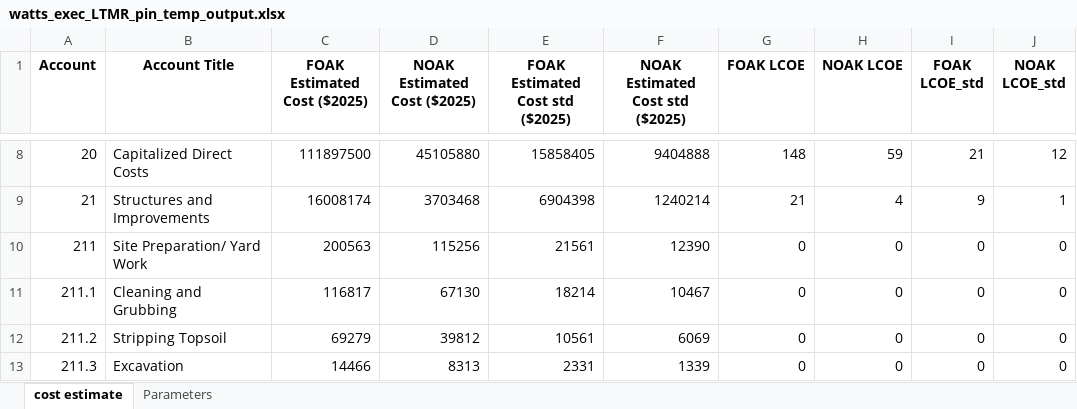
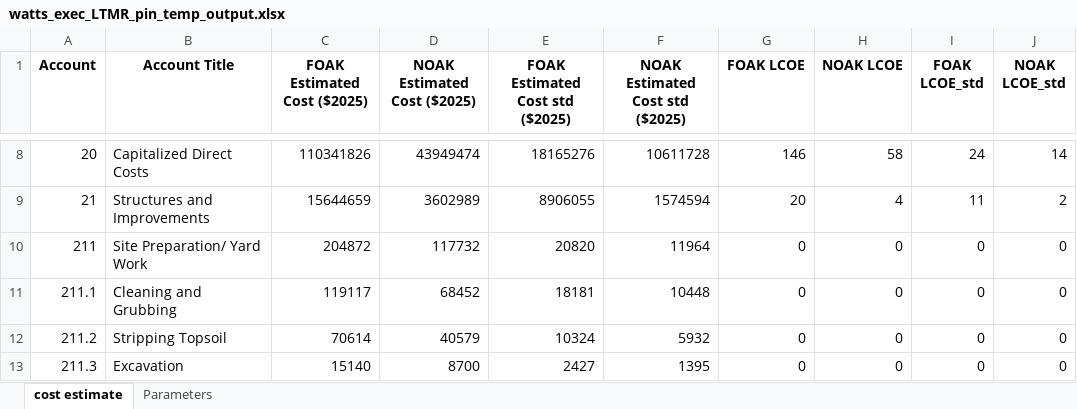
Before and after one commit to garcs2/MOUSE, an Excel workbook: examples/watts_exec_LTMR_pin_temp_output.xlsx, sheet cost estimate, drawn as a sheet; only a part is shown, gaps mark what is left out; values as stored, in another font and other column widths than the file's, no borders; the diff covers the shown part only; the diff names each change by its address in the sheet, - before the commit and + after, or states it on an @@ line.

```diff
--- a/examples/watts_exec_LTMR_pin_temp_output.xlsx (sheet cost estimate)
+++ b/examples/watts_exec_LTMR_pin_temp_output.xlsx (sheet cost estimate)
-C8 (FOAK Estimated Cost ($2025)): 111897500
+C8 (FOAK Estimated Cost ($2025)): 110341826
-D8 (NOAK Estimated Cost ($2025)): 45105880
+D8 (NOAK Estimated Cost ($2025)): 43949474
-E8 (FOAK Estimated Cost std ($2025)): 15858405
+E8 (FOAK Estimated Cost std ($2025)): 18165276
-F8 (NOAK Estimated Cost std ($2025)): 9404888
+F8 (NOAK Estimated Cost std ($2025)): 10611728
-G8 (FOAK LCOE): 148
+G8 (FOAK LCOE): 146
-H8 (NOAK LCOE): 59
+H8 (NOAK LCOE): 58
-I8 (FOAK LCOE_std): 21
+I8 (FOAK LCOE_std): 24
-J8 (NOAK LCOE_std): 12
+J8 (NOAK LCOE_std): 14
-C9 (FOAK Estimated Cost ($2025)): 16008174
+C9 (FOAK Estimated Cost ($2025)): 15644659
-D9 (NOAK Estimated Cost ($2025)): 3703468
+D9 (NOAK Estimated Cost ($2025)): 3602989
-E9 (FOAK Estimated Cost std ($2025)): 6904398
+E9 (FOAK Estimated Cost std ($2025)): 8906055
-F9 (NOAK Estimated Cost std ($2025)): 1240214
+F9 (NOAK Estimated Cost std ($2025)): 1574594
-G9 (FOAK LCOE): 21
+G9 (FOAK LCOE): 20
-I9 (FOAK LCOE_std): 9
+I9 (FOAK LCOE_std): 11
-J9 (NOAK LCOE_std): 1
+J9 (NOAK LCOE_std): 2
-C10 (FOAK Estimated Cost ($2025)): 200563
+C10 (FOAK Estimated Cost ($2025)): 204872
-D10 (NOAK Estimated Cost ($2025)): 115256
+D10 (NOAK Estimated Cost ($2025)): 117732
-E10 (FOAK Estimated Cost std ($2025)): 21561
+E10 (FOAK Estimated Cost std ($2025)): 20820
-F10 (NOAK Estimated Cost std ($2025)): 12390
+F10 (NOAK Estimated Cost std ($2025)): 11964
-C11 (FOAK Estimated Cost ($2025)): 116817
+C11 (FOAK Estimated Cost ($2025)): 119117
-D11 (NOAK Estimated Cost ($2025)): 67130
+D11 (NOAK Estimated Cost ($2025)): 68452
-E11 (FOAK Estimated Cost std ($2025)): 18214
+E11 (FOAK Estimated Cost std ($2025)): 18181
-F11 (NOAK Estimated Cost std ($2025)): 10467
+F11 (NOAK Estimated Cost std ($2025)): 10448
-C12 (FOAK Estimated Cost ($2025)): 69279
+C12 (FOAK Estimated Cost ($2025)): 70614
-D12 (NOAK Estimated Cost ($2025)): 39812
+D12 (NOAK Estimated Cost ($2025)): 40579
-E12 (FOAK Estimated Cost std ($2025)): 10561
+E12 (FOAK Estimated Cost std ($2025)): 10324
-F12 (NOAK Estimated Cost std ($2025)): 6069
+F12 (NOAK Estimated Cost std ($2025)): 5932
-C13 (FOAK Estimated Cost ($2025)): 14466
+C13 (FOAK Estimated Cost ($2025)): 15140
-D13 (NOAK Estimated Cost ($2025)): 8313
+D13 (NOAK Estimated Cost ($2025)): 8700
-E13 (FOAK Estimated Cost std ($2025)): 2331
+E13 (FOAK Estimated Cost std ($2025)): 2427
-F13 (NOAK Estimated Cost std ($2025)): 1339
+F13 (NOAK Estimated Cost std ($2025)): 1395
```
Also changed, not shown: 577 edited cells elsewhere in this sheet, sheet Parameters, 3 other files.
